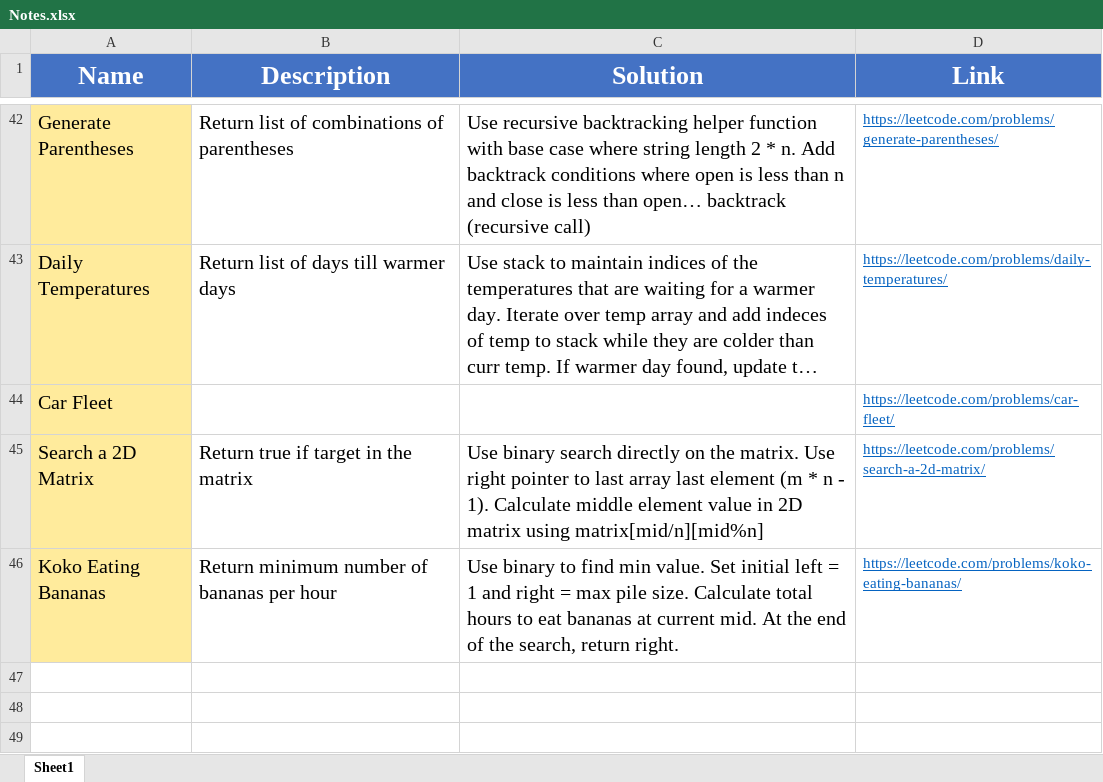
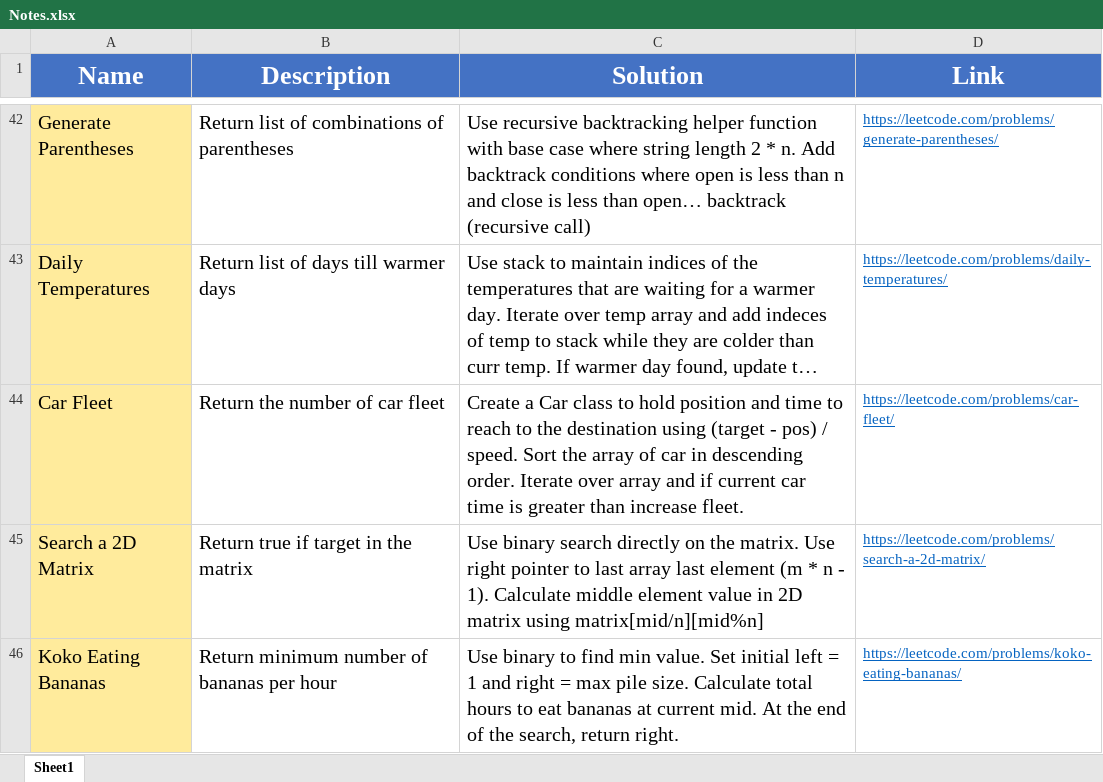
Before and after one commit to madeByRM/InterviewPrep, an Excel workbook: Notes.xlsx, sheet Sheet1, drawn as a sheet; only a part is shown, gaps mark what is left out; long unchanged cells end in …; values as stored, in another font and other column widths than the file's, no borders; the diff names each change by its address in the sheet, - before the commit and + after, or states it on an @@ line.

```diff
--- a/Notes.xlsx (sheet Sheet1)
+++ b/Notes.xlsx (sheet Sheet1)
-B44 (Description): (empty)
+B44 (Description): Return the number of car fleet
-C44 (Solution): (empty)
+C44 (Solution): Create a Car class to hold position and time to reach to the destination using (target - pos) / speed. Sort the array of car in descending order. Iterate over array and if current car time is greater than increase fleet.
```
Also changed, not shown: 1 other file.
